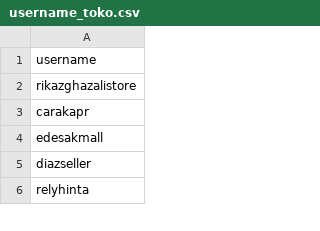
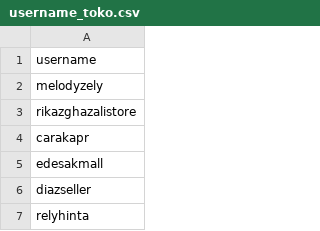
Before and after one commit to muchtar-syarief/small_req, a CSV file: spl/username_toko.csv, drawn as a sheet; only a part is shown; the diff names each change by its address in the sheet, - before the commit and + after, or states it on an @@ line.

```diff
--- a/spl/username_toko.csv
+++ b/spl/username_toko.csv
+row 2: melodyzely
```
Also changed, not shown: 7 other files.
